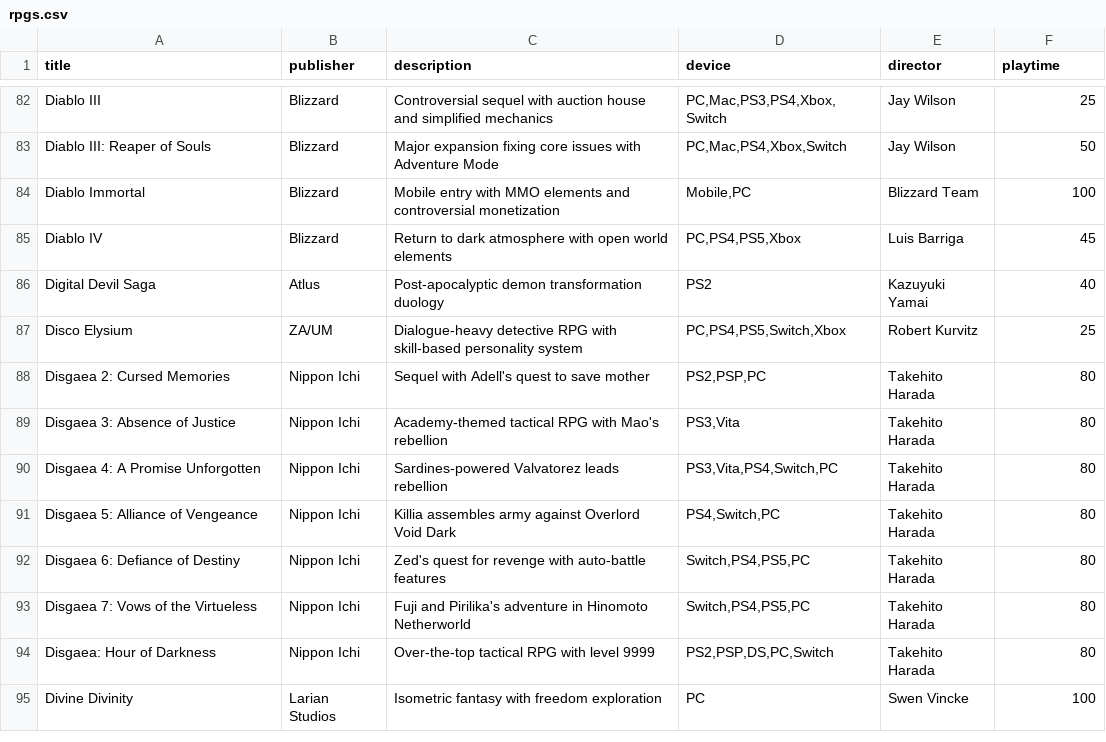
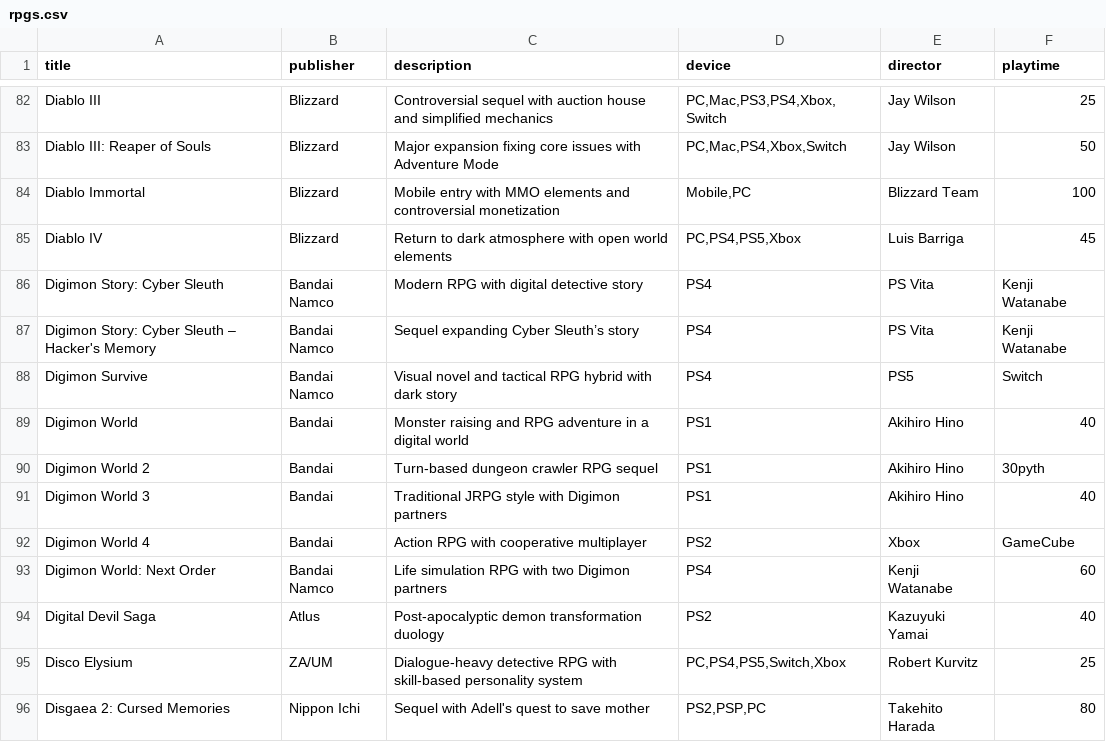
Before and after one commit to bittricky/rpgs, a CSV file: rpgs.csv, drawn as a sheet; only a part is shown, gaps mark what is left out; the shorter side is filled out with more unchanged rows.

Commit message:
feat(rpgs): digimon games

```diff
--- a/rpgs.csv
+++ b/rpgs.csv
@@ -85,2 +85,10 @@ Diablo Immortal,Blizzard,Mobile entry with MMO elements and controversial moneti
 Diablo IV,Blizzard,Return to dark atmosphere with open world elements,"PC,PS4,PS5,Xbox",Luis Barriga,45
+Digimon Story: Cyber Sleuth,Bandai Namco,Modern RPG with digital detective story,PS4,PS Vita,Kenji Watanabe
+Digimon Story: Cyber Sleuth – Hacker's Memory,Bandai Namco,Sequel expanding Cyber Sleuth’s story,PS4,PS Vita,Kenji Watanabe
+Digimon Survive,Bandai Namco,Visual novel and tactical RPG hybrid with dark story,PS4,PS5,Switch
+Digimon World,Bandai,Monster raising and RPG adventure in a digital world,PS1,Akihiro Hino,40
+Digimon World 2,Bandai,Turn-based dungeon crawler RPG sequel,PS1,Akihiro Hino,30pyth
+Digimon World 3,Bandai,Traditional JRPG style with Digimon partners,PS1,Akihiro Hino,40
+Digimon World 4,Bandai,Action RPG with cooperative multiplayer,PS2,Xbox,GameCube
+Digimon World: Next Order,Bandai Namco,Life simulation RPG with two Digimon partners,PS4,Kenji Watanabe,60
 Digital Devil Saga,Atlus,Post-apocalyptic demon transformation duology,PS2,Kazuyuki Yamai,40
```
